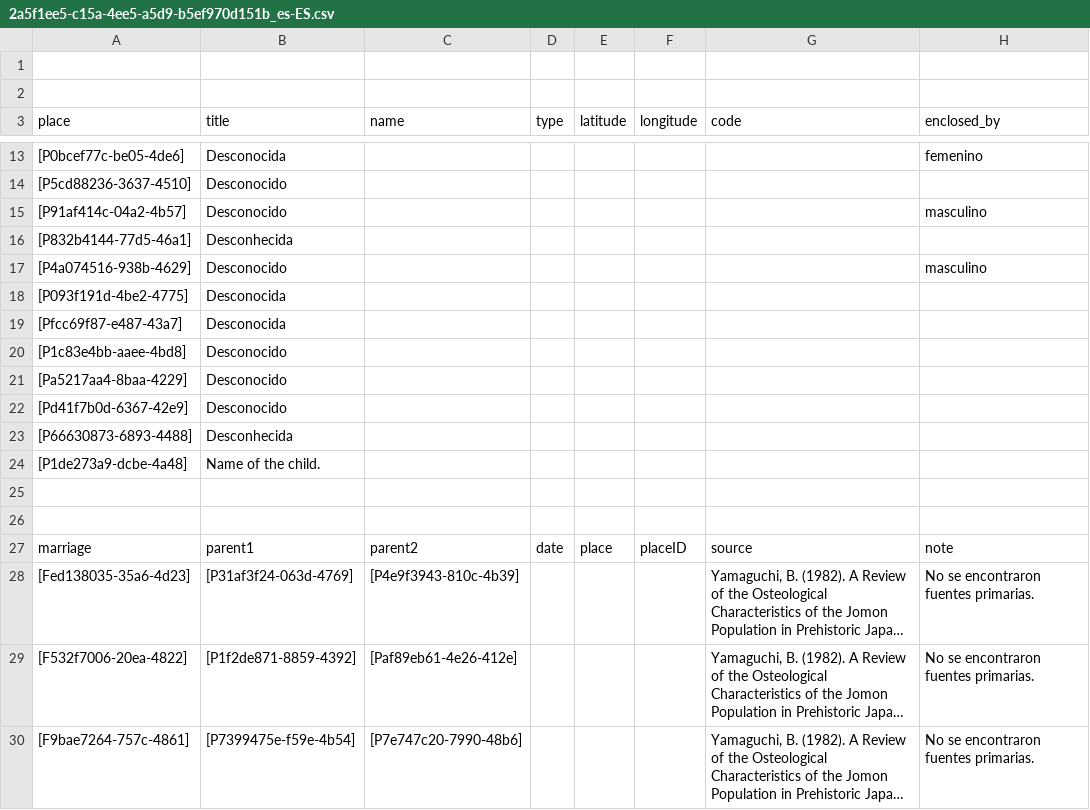
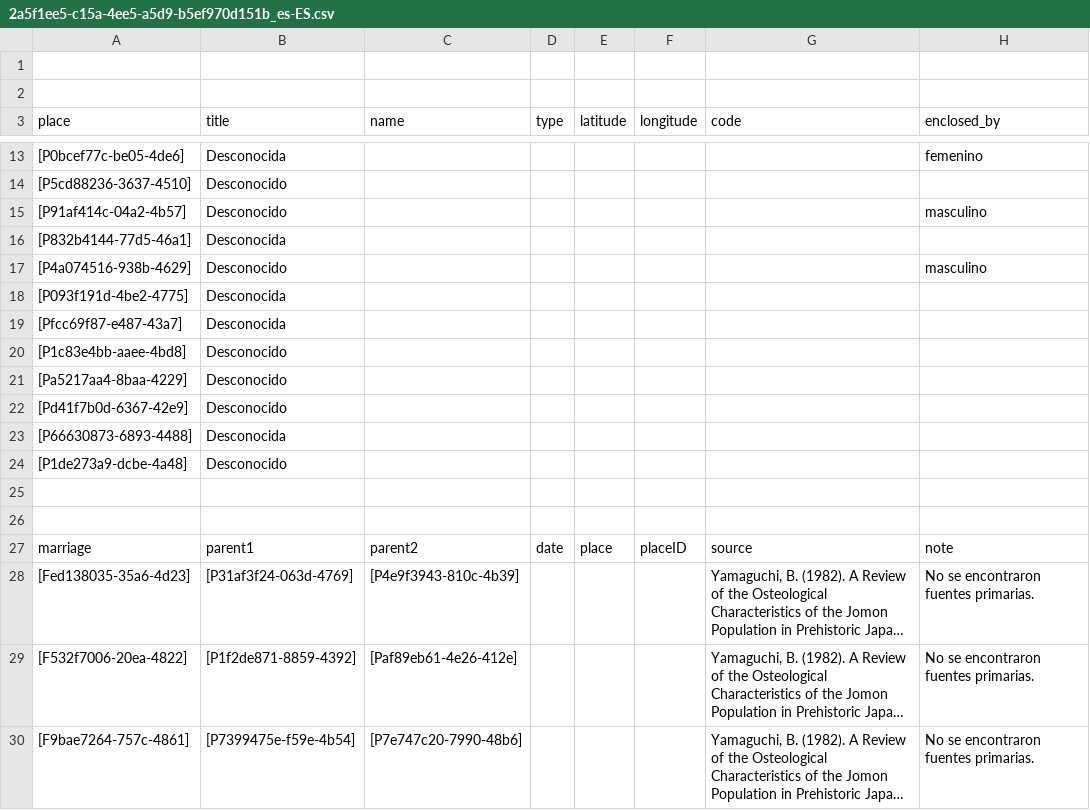
Before and after one commit to historytracers/historytracers, a CSV file: csv/2a5f1ee5-c15a-4ee5-a5d9-b5ef970d151b_es-ES.csv, drawn as a sheet; only a part is shown, gaps mark what is left out; long unchanged cells end in …; the diff names each change by its address in the sheet, - before the commit and + after, or states it on an @@ line.

```diff
--- a/csv/2a5f1ee5-c15a-4ee5-a5d9-b5ef970d151b_es-ES.csv
+++ b/csv/2a5f1ee5-c15a-4ee5-a5d9-b5ef970d151b_es-ES.csv
-B16 (title): Desconhecida
+B16 (title): Desconocida
-B23 (title): Desconhecida
+B23 (title): Desconocida
-B24 (title): Name of the child.
+B24 (title): Desconocido
```
Also changed, not shown: csv/2a5f1ee5-c15a-4ee5-a5d9-b5ef970d151b_en-US.csv, csv/2a5f1ee5-c15a-4ee5-a5d9-b5ef970d151b_pt-BR.csv, 9 other files.
